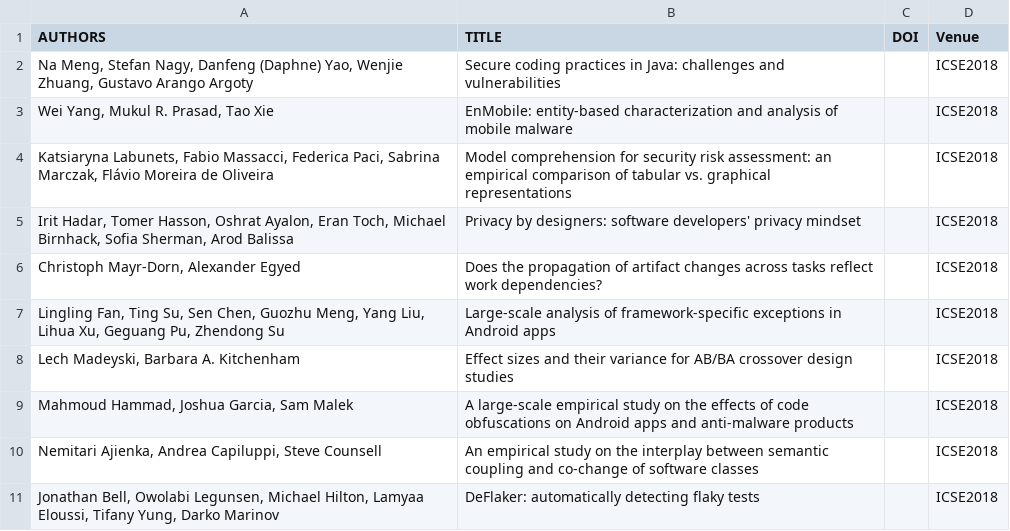
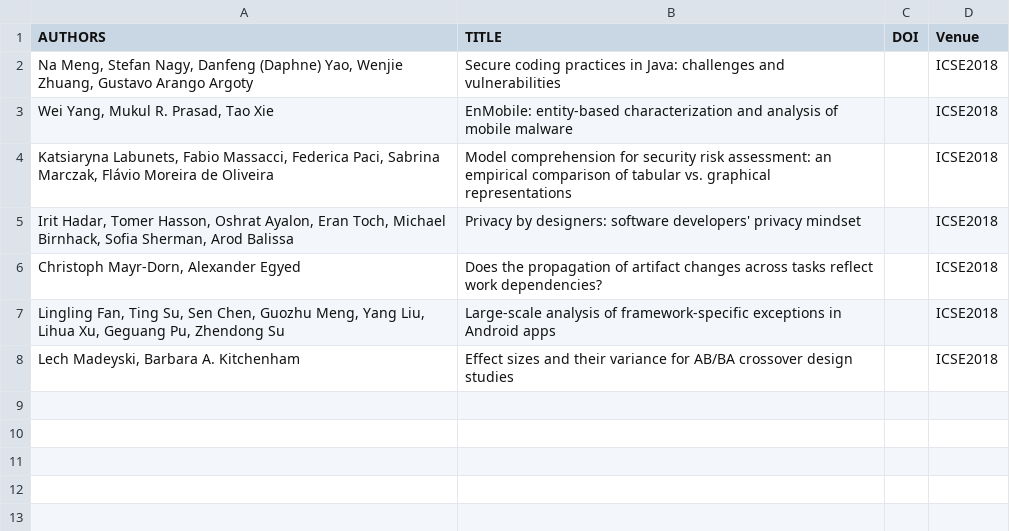
Before and after one commit to department-of-reuse/DoR, a CSV file: workflow/todo/wp-fe.csv, drawn as a sheet; the diff names each change by its address in the sheet, - before the commit and + after, or states it on an @@ line.

```diff
--- a/workflow/todo/wp-fe.csv
+++ b/workflow/todo/wp-fe.csv
-row 9: Mahmoud Hammad, Joshua Garcia, Sam Malek | A large-scale empirical study on the effects of code obfuscations on Android apps and anti-malware products |  | ICSE2018
-row 10: Nemitari Ajienka, Andrea Capiluppi, Steve Counsell | An empirical study on the interplay between semantic coupling and co-change of software classes |  | ICSE2018
-row 11: Jonathan Bell, Owolabi Legunsen, Michael Hilton, Lamyaa Eloussi, Tifany Yung, Darko Marinov | DeFlaker: automatically detecting flaky tests |  | ICSE2018
```
Also changed, not shown: workflow/todo/wp-ff.csv, workflow/todo/wp-fh.csv, 19 other files.
